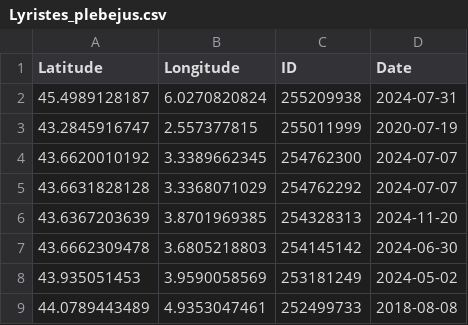
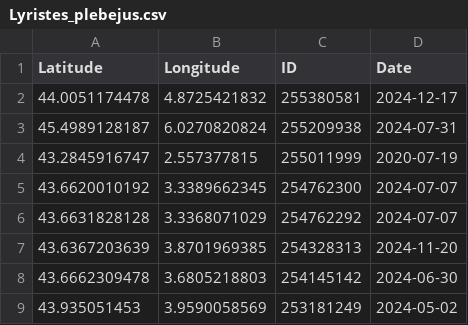
Before and after one commit to CigalesdeFrance/CARTES, a CSV file: BDD/INATURALIST/Lyristes_plebejus.csv, drawn as a sheet; only a part is shown; the shorter side is filled out with more unchanged rows; the diff names each change by its address in the sheet, - before the commit and + after, or states it on an @@ line.

```diff
--- a/BDD/INATURALIST/Lyristes_plebejus.csv
+++ b/BDD/INATURALIST/Lyristes_plebejus.csv
+row 2: 44.0051174478 | 4.8725421832 | 255380581 | 2024-12-17
```
Also changed, not shown: BDD/INATURALIST/Cicada_orni.csv, BDD/INPN/Cicada_orni.csv, 15 other files.
